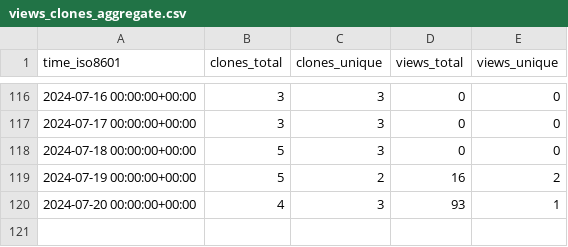
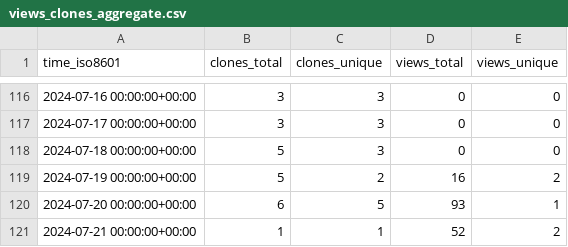
Before and after one commit to varabyte/stats, a CSV file: varabyte/kobweb-templates/ghrs-data/views_clones_aggregate.csv, drawn as a sheet; only a part is shown, gaps mark what is left out.

```diff
--- a/varabyte/kobweb-templates/ghrs-data/views_clones_aggregate.csv
+++ b/varabyte/kobweb-templates/ghrs-data/views_clones_aggregate.csv
@@ -119,2 +119,3 @@ time_iso8601,clones_total,clones_unique,views_total,views_unique
 2024-07-19 00:00:00+00:00,5,2,16,2
-2024-07-20 00:00:00+00:00,4,3,93,1
+2024-07-20 00:00:00+00:00,6,5,93,1
+2024-07-21 00:00:00+00:00,1,1,52,2
```
Also changed, not shown: 1 other file.
